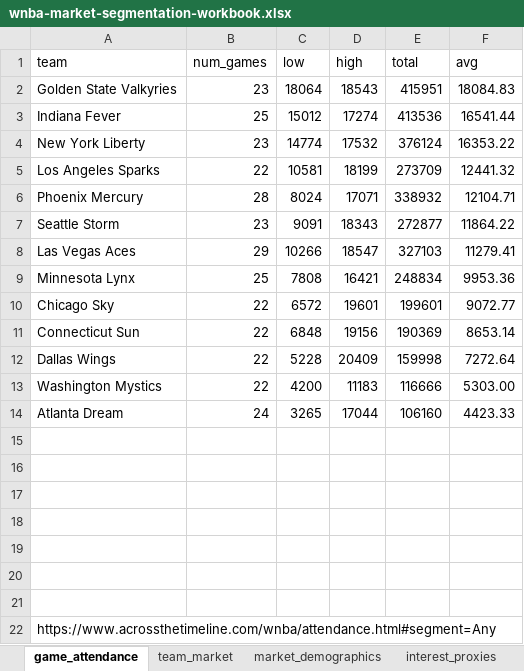
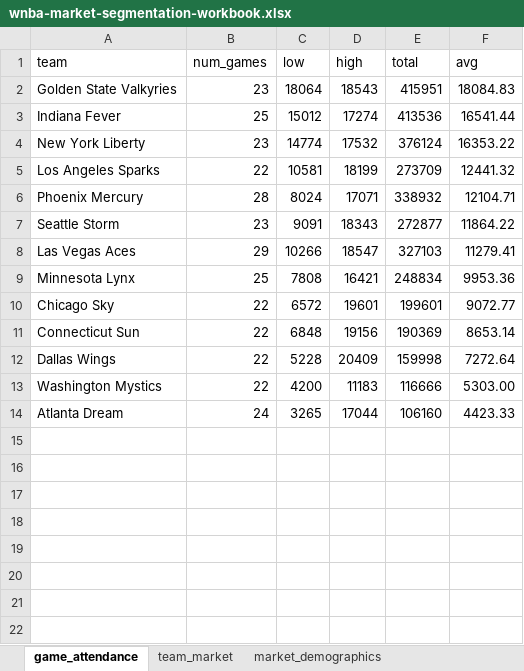
Before and after one commit to morche202/wnba-market-segmentation, an Excel workbook: excel/wnba-market-segmentation-workbook.xlsx, sheet game_attendance, drawn as a sheet; values as stored, in another font and other column widths than the file's, no borders; the diff names each change by its address in the sheet, - before the commit and + after, or states it on an @@ line.

```diff
--- a/excel/wnba-market-segmentation-workbook.xlsx (sheet game_attendance)
+++ b/excel/wnba-market-segmentation-workbook.xlsx (sheet game_attendance)
-row 15: (empty)
-row 16: (empty)
-row 17: (empty)
-row 18: (empty)
-row 19: (empty)
-row 20: (empty)
-row 21: (empty)
-row 22: https://www.acrossthetimeline.com/wnba/attendance.html#segment=Any
```
Also changed, not shown: sheet interest_proxies, sheet team_market, other sheet tabs, 53 other files.
